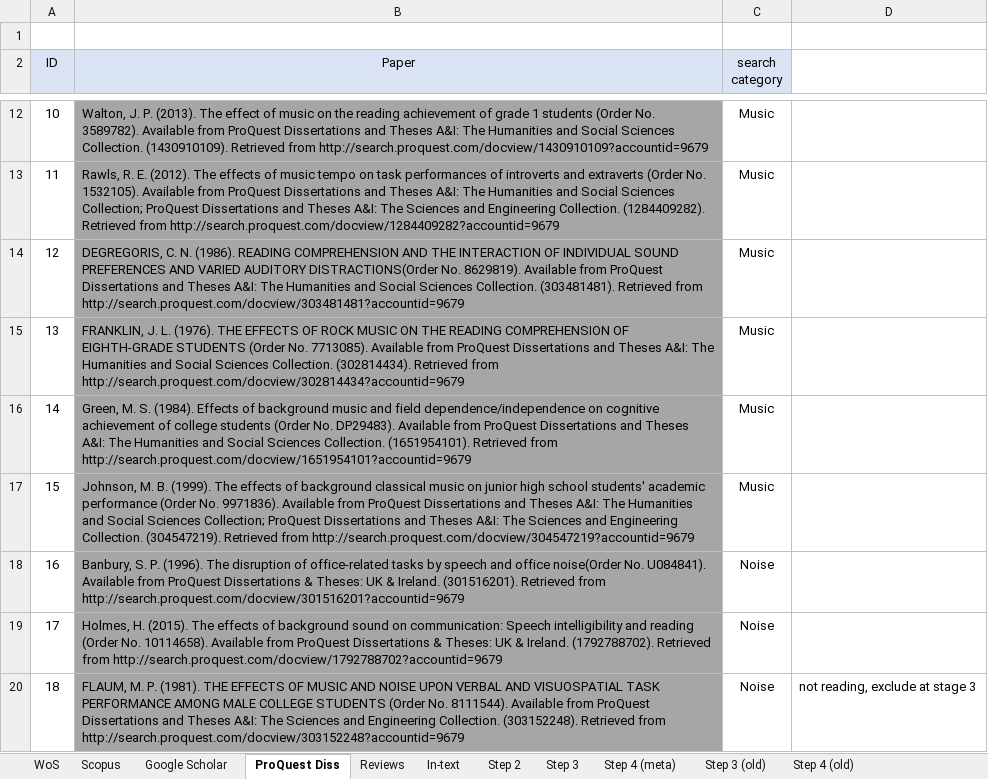
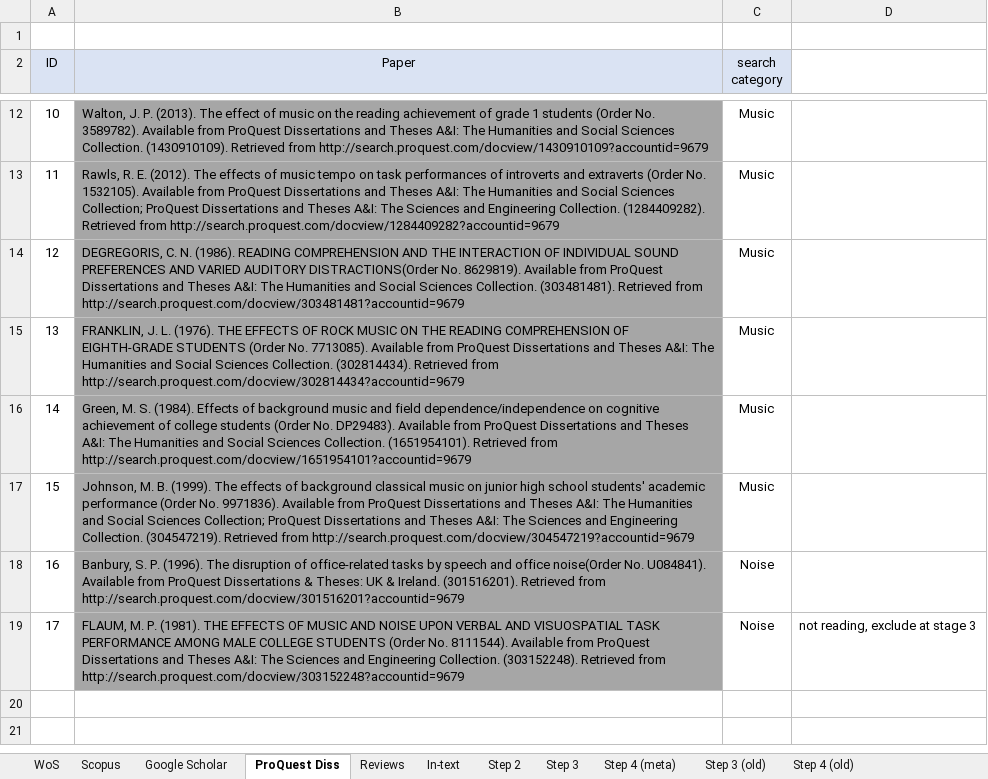
Before and after one commit to martin-vasilev/reading_sounds, an Excel workbook: Literature_search/database.xlsx, sheet ProQuest Diss, drawn as a sheet; only a part is shown, gaps mark what is left out; values as stored, in another font and other column widths than the file's, no borders; removed rows and columns are numbered as before the commit, all else as after; the diff names each change by its address in the sheet, - before the commit and + after, or states it on an @@ line.

```diff
--- a/Literature_search/database.xlsx (sheet ProQuest Diss)
+++ b/Literature_search/database.xlsx (sheet ProQuest Diss)
-row 19: 17 | Holmes, H. (2015). The effects of background sound on communication: Speech intelligibility and reading (Order No. 10114658). Available from ProQuest Dissertations & Theses: UK & Ireland. (1792788702). Retrieved from http://search.proquest.com/docview/1792788702?accountid=9679 | Noise
@@ column A (ID) renumbered from row 19 down @@
```
Also changed, not shown: sheet Step 4 (meta), sheet Step 3, sheet Step 2, 3 other files.
